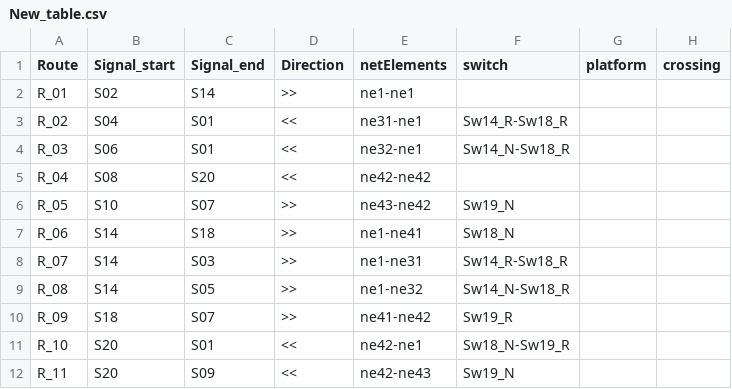
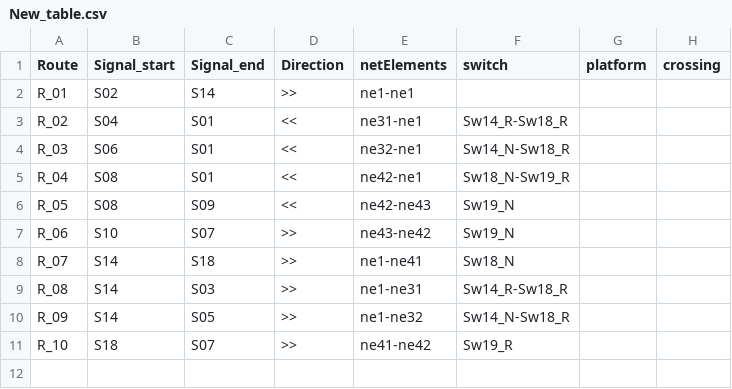
Before and after one commit to GICSAFePhD/RailML, a CSV file: Layouts/Example_7/New_table.csv, drawn as a sheet.

```diff
--- a/Layouts/Example_7/New_table.csv
+++ b/Layouts/Example_7/New_table.csv
@@ -4,9 +4,8 @@ R_02 , S04 , S01 , << , ne31-ne1 , Sw14_R-Sw18_R ,  ,
 R_03 , S06 , S01 , << , ne32-ne1 , Sw14_N-Sw18_R ,  ,
-R_04 , S08 , S20 , << , ne42-ne42 ,  ,  ,
-R_05 , S10 , S07 , >> , ne43-ne42 , Sw19_N ,  ,
-R_06 , S14 , S18 , >> , ne1-ne41 , Sw18_N ,  ,
-R_07 , S14 , S03 , >> , ne1-ne31 , Sw14_R-Sw18_R ,  ,
-R_08 , S14 , S05 , >> , ne1-ne32 , Sw14_N-Sw18_R ,  ,
-R_09 , S18 , S07 , >> , ne41-ne42 , Sw19_R ,  ,
-R_10 , S20 , S01 , << , ne42-ne1 , Sw18_N-Sw19_R ,  ,
-R_11 , S20 , S09 , << , ne42-ne43 , Sw19_N ,  ,
+R_04 , S08 , S01 , << , ne42-ne1 , Sw18_N-Sw19_R ,  ,
+R_05 , S08 , S09 , << , ne42-ne43 , Sw19_N ,  ,
+R_06 , S10 , S07 , >> , ne43-ne42 , Sw19_N ,  ,
+R_07 , S14 , S18 , >> , ne1-ne41 , Sw18_N ,  ,
+R_08 , S14 , S03 , >> , ne1-ne31 , Sw14_R-Sw18_R ,  ,
+R_09 , S14 , S05 , >> , ne1-ne32 , Sw14_N-Sw18_R ,  ,
+R_10 , S18 , S07 , >> , ne41-ne42 , Sw19_R ,  ,
```
Also changed, not shown: Layouts/Example_3/New_table.csv, Layouts/Example_4/New_table.csv, 15 other files.
